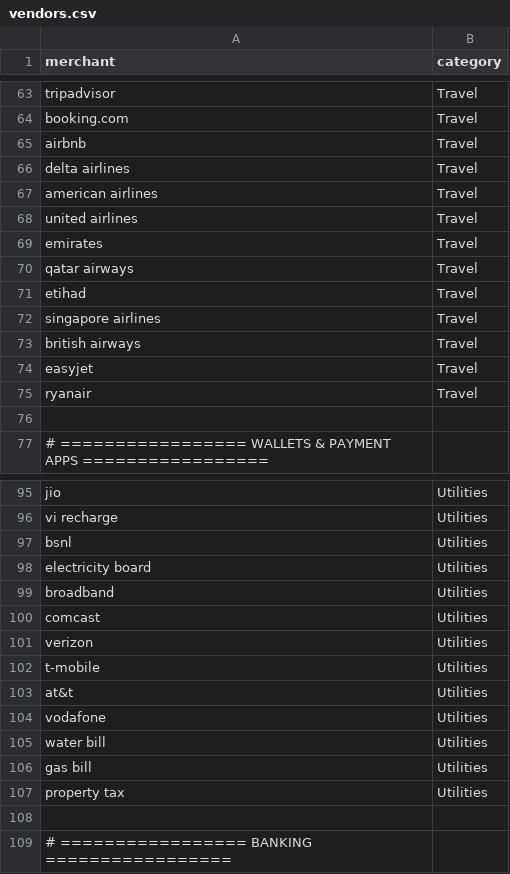
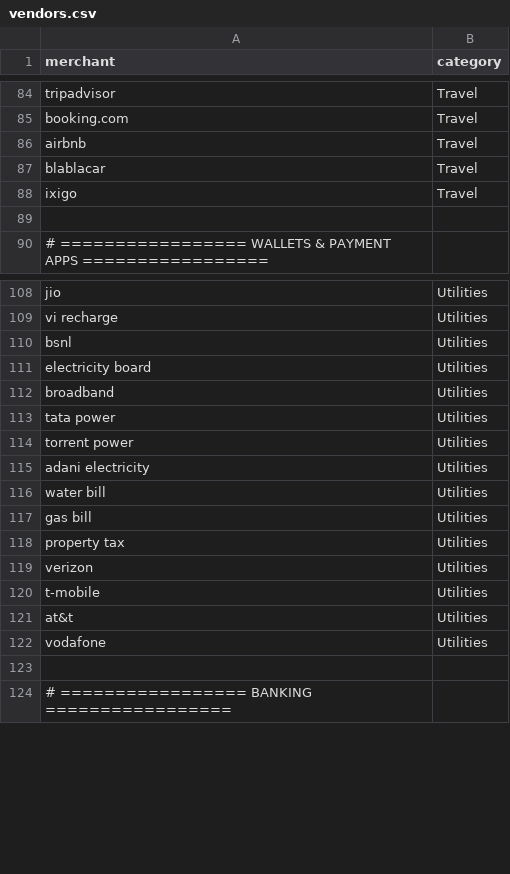
Before and after one commit to amanjain8619/Expenses-Analyzer, a CSV file: vendors.csv, drawn as a sheet; only a part is shown, gaps mark what is left out; the diff covers the shown part only.

```diff
--- a/vendors.csv
+++ b/vendors.csv
@@ -65,12 +86,4 @@ booking.com,Travel
 airbnb,Travel
-delta airlines,Travel
-american airlines,Travel
-united airlines,Travel
-emirates,Travel
-qatar airways,Travel
-etihad,Travel
-singapore airlines,Travel
-british airways,Travel
-easyjet,Travel
-ryanair,Travel
+blablacar,Travel
+ixigo,Travel
 
@@ -99,3 +112,8 @@ electricity board,Utilities
 broadband,Utilities
-comcast,Utilities
+tata power,Utilities
+torrent power,Utilities
+adani electricity,Utilities
+water bill,Utilities
+gas bill,Utilities
+property tax,Utilities
 verizon,Utilities
@@ -104,5 +122,2 @@ at&t,Utilities
 vodafone,Utilities
-water bill,Utilities
-gas bill,Utilities
-property tax,Utilities
 
```
Also changed, not shown: 76 added rows, 13 removed rows and 2 edited cells elsewhere in this file.
